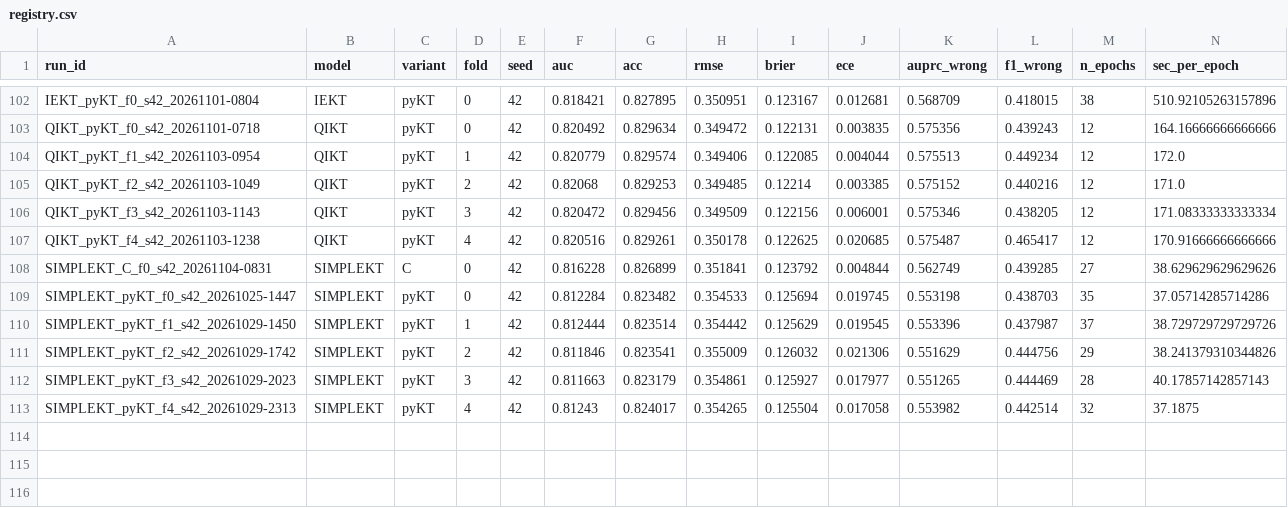
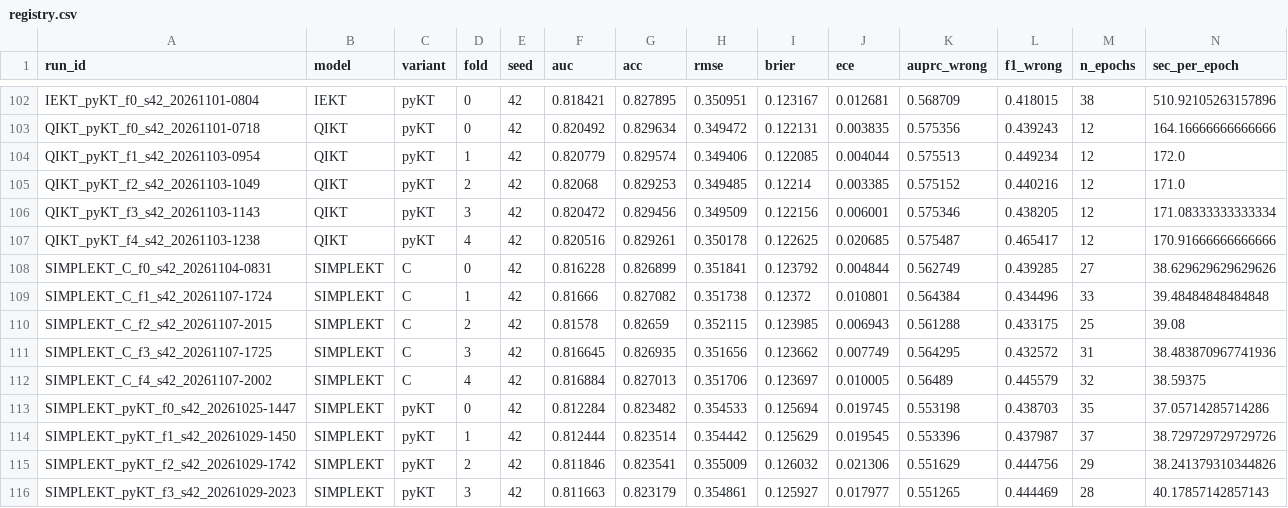
Before and after one commit to datachain-uit/CN-23520824-KietVA-AnhNBN, a CSV file: results/runs/registry/registry.csv, drawn as a sheet; only a part is shown, gaps mark what is left out; the shorter side is filled out with more unchanged rows; rows hold the shown columns only; the diff names each change by its address in the sheet, - before the commit and + after, or states it on an @@ line.

Commit message:
simplekt_PQC_fold1234, đã gộp registry

```diff
--- a/results/runs/registry/registry.csv
+++ b/results/runs/registry/registry.csv
+row 109: SIMPLEKT_C_f1_s42_20261107-1724 | SIMPLEKT | C | 1 | 42 | 0.81666 | 0.827082 | 0.351738 | 0.12372 | 0.010801 | 0.564384 | 0.434496 | 33 | 39.48484848484848
+row 110: SIMPLEKT_C_f2_s42_20261107-2015 | SIMPLEKT | C | 2 | 42 | 0.81578 | 0.82659 | 0.352115 | 0.123985 | 0.006943 | 0.561288 | 0.433175 | 25 | 39.08
+row 111: SIMPLEKT_C_f3_s42_20261107-1725 | SIMPLEKT | C | 3 | 42 | 0.816645 | 0.826935 | 0.351656 | 0.123662 | 0.007749 | 0.564295 | 0.432572 | 31 | 38.483870967741936
+row 112: SIMPLEKT_C_f4_s42_20261107-2002 | SIMPLEKT | C | 4 | 42 | 0.816884 | 0.827013 | 0.351706 | 0.123697 | 0.010005 | 0.56489 | 0.445579 | 32 | 38.59375
```
Also changed, not shown: 30 other files.
